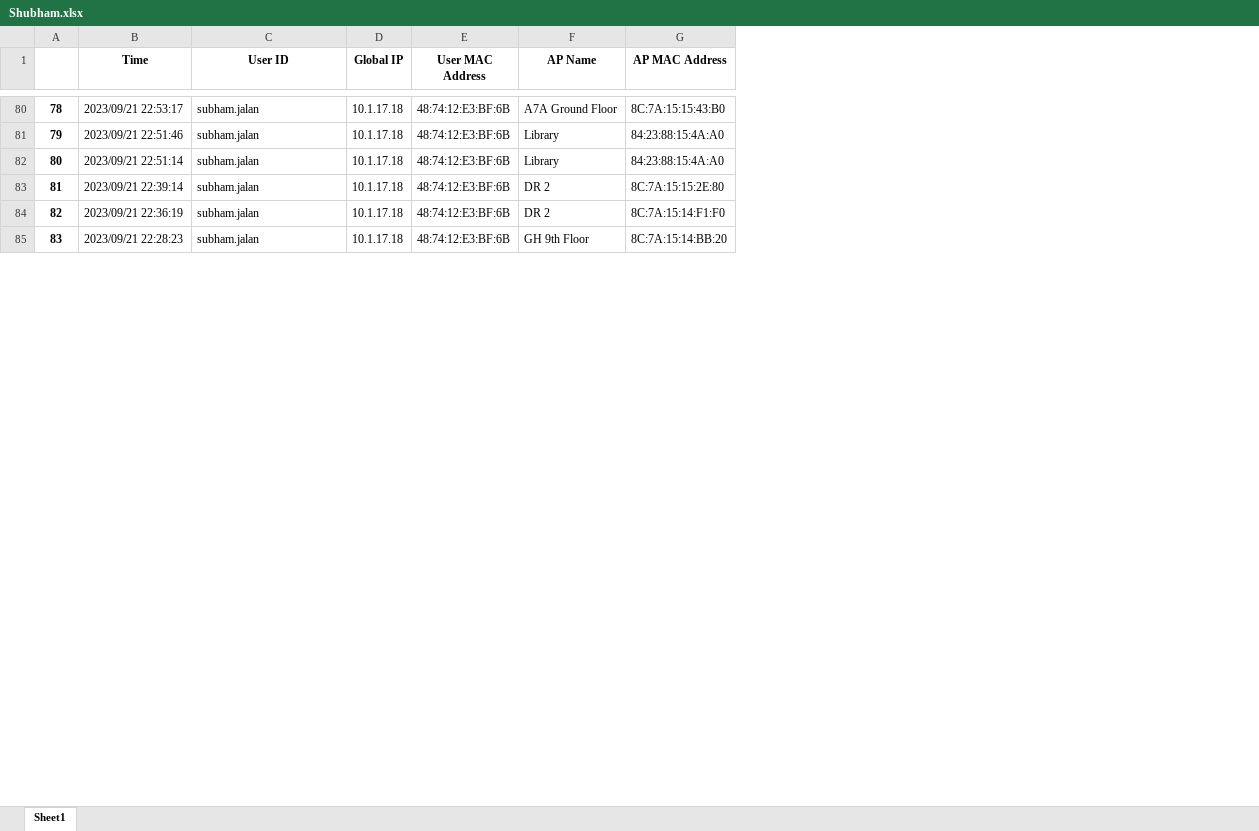
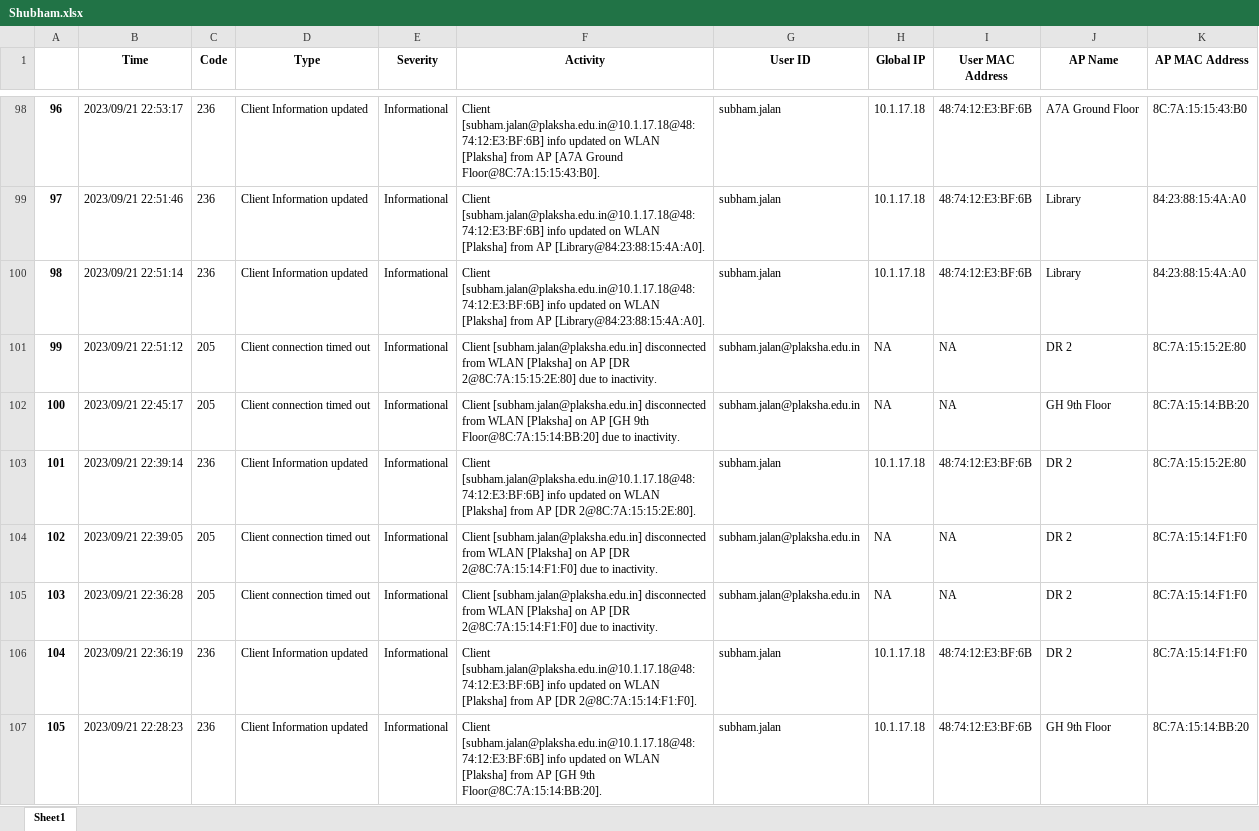
Before and after one commit to Project-Aegis-ILGC/ilgc-back-end, an Excel workbook: Shubham.xlsx, sheet Sheet1, drawn as a sheet; only a part is shown, gaps mark what is left out; values as stored, in another font and other column widths than the file's, no borders; the diff covers the shown part only; the diff names each change by its address in the sheet, - before the commit and + after, or states it on an @@ line.

```diff
--- a/Shubham.xlsx (sheet Sheet1)
+++ b/Shubham.xlsx (sheet Sheet1)
+column C (Code), rows 98-100: all 236; row 103: 236; rows 106-107: 236 | 236
+column D (Type), rows 98-100: all Client Information updated; row 103: Client Information updated; rows 106-107: Client Information updated | Client Information updated
+column E (Severity), rows 98-100: all Informational; row 103: Informational; rows 106-107: Informational | Informational
+column F (Activity), rows 98-100: Client [subham.jalan@plaksha.edu.in@10.1.17.18@48:74:12:E3:BF:6B] info updated on WLAN [Plaksha] from AP [A7A Ground Floor@8C:7A:15:15:43:B0]. | Client [subham.jalan@plaksha.edu.in@10.1.17.18@48:74:12:E3:BF:6B] info updated on WLAN [Plaksha] from AP [Library@84:23:88:15:4A:A0]. | Client [subham.jalan@plaksha.edu.in@10.1.17.18@48:74:12:E3:BF:6B] info updated on WLAN [Plaksha] from AP [Library@84:23:88:15:4A:A0].; row 103: Client [subham.jalan@plaksha.edu.in@10.1.17.18@48:74:12:E3:BF:6B] info updated on WLAN [Plaksha] from AP [DR 2@8C:7A:15:15:2E:80].; rows 106-107: Client [subham.jalan@plaksha.edu.in@10.1.17.18@48:74:12:E3:BF:6B] info updated on WLAN [Plaksha] from AP [DR 2@8C:7A:15:14:F1:F0]. | Client [subham.jalan@plaksha.edu.in@10.1.17.18@48:74:12:E3:BF:6B] info updated on WLAN [Plaksha] from AP [GH 9th Floor@8C:7A:15:14:BB:20].
@@ column A renumbered from row 13 down @@
+row 101: 99 | 2023/09/21 22:51:12 | 205 | Client connection timed out | Informational | Client [subham.jalan@plaksha.edu.in] disconnected from WLAN [Plaksha] on AP [DR 2@8C:7A:15:15:2E:80] due to inactivity. | subham.jalan@plaksha.edu.in | NA | NA | DR 2 | 8C:7A:15:15:2E:80
+row 102: 100 | 2023/09/21 22:45:17 | 205 | Client connection timed out | Informational | Client [subham.jalan@plaksha.edu.in] disconnected from WLAN [Plaksha] on AP [GH 9th Floor@8C:7A:15:14:BB:20] due to inactivity. | subham.jalan@plaksha.edu.in | NA | NA | GH 9th Floor | 8C:7A:15:14:BB:20
+row 104: 102 | 2023/09/21 22:39:05 | 205 | Client connection timed out | Informational | Client [subham.jalan@plaksha.edu.in] disconnected from WLAN [Plaksha] on AP [DR 2@8C:7A:15:14:F1:F0] due to inactivity. | subham.jalan@plaksha.edu.in | NA | NA | DR 2 | 8C:7A:15:14:F1:F0
+row 105: 103 | 2023/09/21 22:36:28 | 205 | Client connection timed out | Informational | Client [subham.jalan@plaksha.edu.in] disconnected from WLAN [Plaksha] on AP [DR 2@8C:7A:15:14:F1:F0] due to inactivity. | subham.jalan@plaksha.edu.in | NA | NA | DR 2 | 8C:7A:15:14:F1:F0
```
Also changed, not shown: 102 added rows elsewhere in this sheet, 13 other files.
